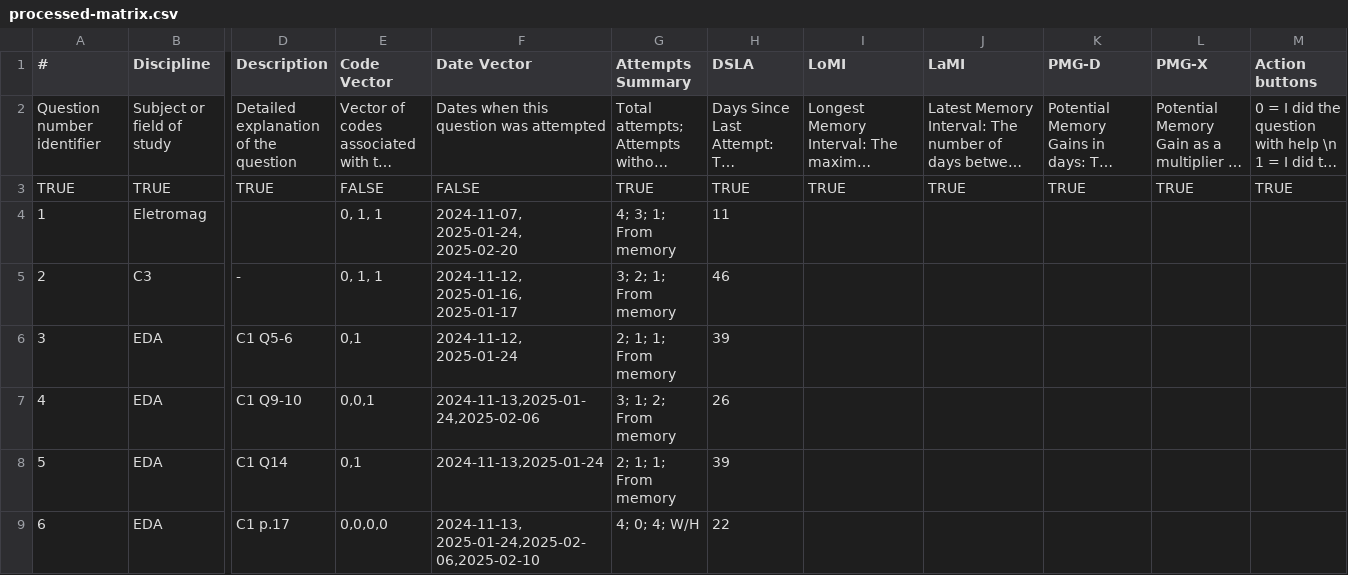
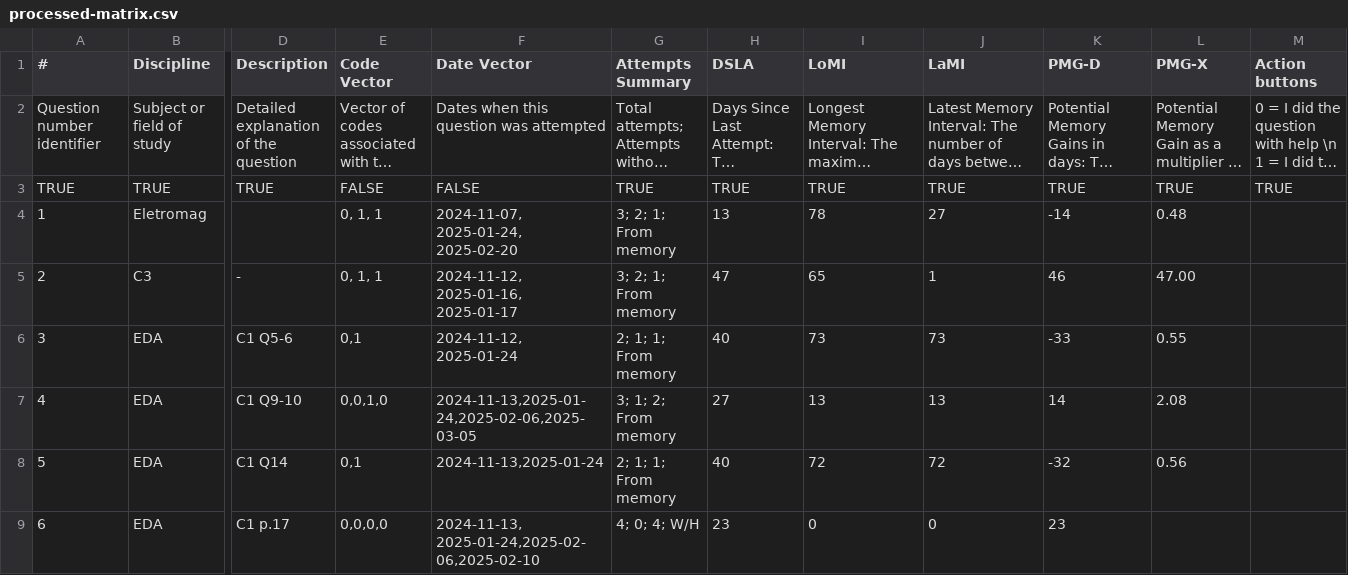
Before and after one commit to nigarofe/CAL, a CSV file: Questions Project/processed-matrix.csv, drawn as a sheet; only a part is shown, gaps mark what is left out; long unchanged cells end in …; the diff covers the shown part only; the diff names each change by its address in the sheet, - before the commit and + after, or states it on an @@ line.

```diff
--- a/Questions Project/processed-matrix.csv
+++ b/Questions Project/processed-matrix.csv
-G4 (Attempts Summary): 4; 3; 1; From memory
+G4 (Attempts Summary): 3; 2; 1; From memory
-H4 (DSLA): 11
+H4 (DSLA): 13
-I4 (LoMI): (empty)
+I4 (LoMI): 78
-J4 (LaMI): (empty)
+J4 (LaMI): 27
-K4 (PMG-D): (empty)
+K4 (PMG-D): -14
-L4 (PMG-X): (empty)
+L4 (PMG-X): 0.48
-H5 (DSLA): 46
+H5 (DSLA): 47
-I5 (LoMI): (empty)
+I5 (LoMI): 65
-J5 (LaMI): (empty)
+J5 (LaMI): 1
-K5 (PMG-D): (empty)
+K5 (PMG-D): 46
-L5 (PMG-X): (empty)
+L5 (PMG-X): 47.00
-H6 (DSLA): 39
+H6 (DSLA): 40
-I6 (LoMI): (empty)
+I6 (LoMI): 73
-J6 (LaMI): (empty)
+J6 (LaMI): 73
-K6 (PMG-D): (empty)
+K6 (PMG-D): -33
-L6 (PMG-X): (empty)
+L6 (PMG-X): 0.55
-E7 (Code Vector): 0,0,1
+E7 (Code Vector): 0,0,1,0
-F7 (Date Vector): 2024-11-13,2025-01-24,2025-02-06
+F7 (Date Vector): 2024-11-13,2025-01-24,2025-02-06,2025-03-05
-H7 (DSLA): 26
+H7 (DSLA): 27
-I7 (LoMI): (empty)
+I7 (LoMI): 13
-J7 (LaMI): (empty)
+J7 (LaMI): 13
-K7 (PMG-D): (empty)
+K7 (PMG-D): 14
-L7 (PMG-X): (empty)
+L7 (PMG-X): 2.08
-H8 (DSLA): 39
+H8 (DSLA): 40
-I8 (LoMI): (empty)
+I8 (LoMI): 72
-J8 (LaMI): (empty)
+J8 (LaMI): 72
-K8 (PMG-D): (empty)
+K8 (PMG-D): -32
-L8 (PMG-X): (empty)
+L8 (PMG-X): 0.56
-H9 (DSLA): 22
+H9 (DSLA): 23
-I9 (LoMI): (empty)
+I9 (LoMI): 0
-J9 (LaMI): (empty)
+J9 (LaMI): 0
-K9 (PMG-D): (empty)
+K9 (PMG-D): 23
```
Also changed, not shown: 139 edited cells elsewhere in this file, 2 other files.
